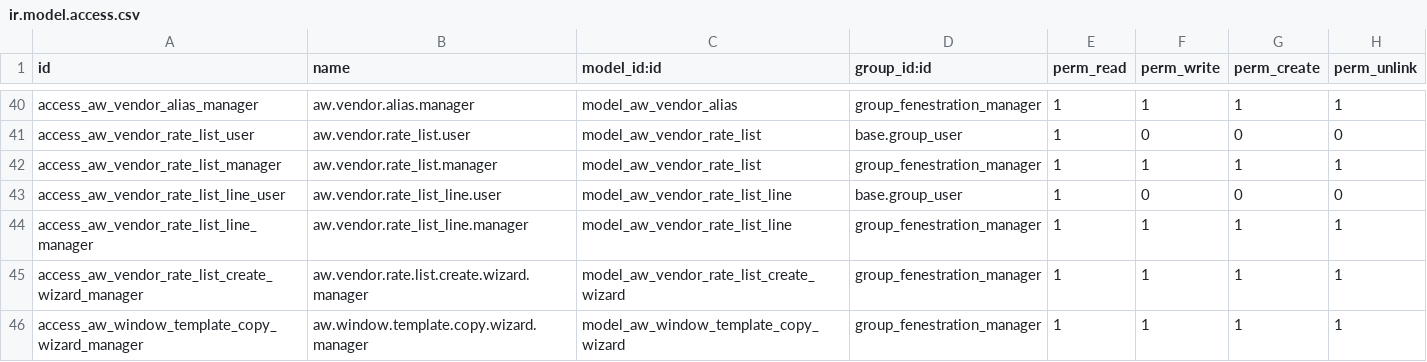
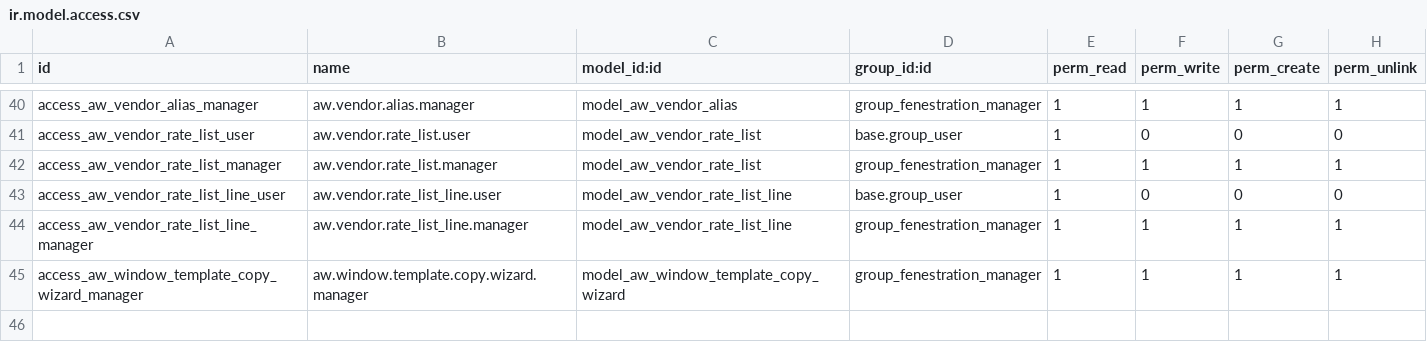
Before and after one commit to khuram225/odoo-railway, a CSV file: odoo/addons/aw_fenestration_core/security/ir.model.access.csv, drawn as a sheet; only a part is shown, gaps mark what is left out; the diff names each change by its address in the sheet, - before the commit and + after, or states it on an @@ line.

```diff
--- a/odoo/addons/aw_fenestration_core/security/ir.model.access.csv
+++ b/odoo/addons/aw_fenestration_core/security/ir.model.access.csv
-row 45: access_aw_vendor_rate_list_create_wizard_manager | aw.vendor.rate.list.create.wizard.manager | model_aw_vendor_rate_list_create_wizard | group_fenestration_manager | 1 | 1 | 1 | 1
```
Also changed, not shown: 7 other files.
